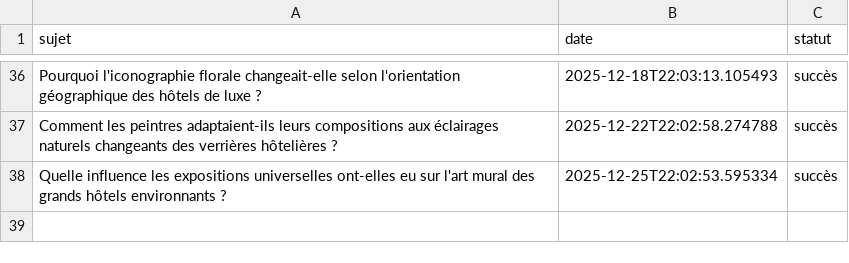
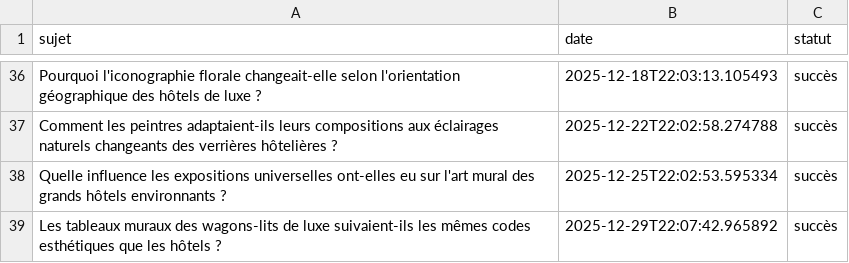
Before and after one commit to Metalosmose21/hotel-luxe-2, a CSV file: sujets_traites.csv, drawn as a sheet; only a part is shown, gaps mark what is left out; the diff names each change by its address in the sheet, - before the commit and + after, or states it on an @@ line.

```diff
--- a/sujets_traites.csv
+++ b/sujets_traites.csv
+row 39: Les tableaux muraux des wagons-lits de luxe suivaient-ils les mêmes codes esthétiques que les hôtels ? | 2025-12-29T22:07:42.965892 | succès
```
Also changed, not shown: sujets.csv.
